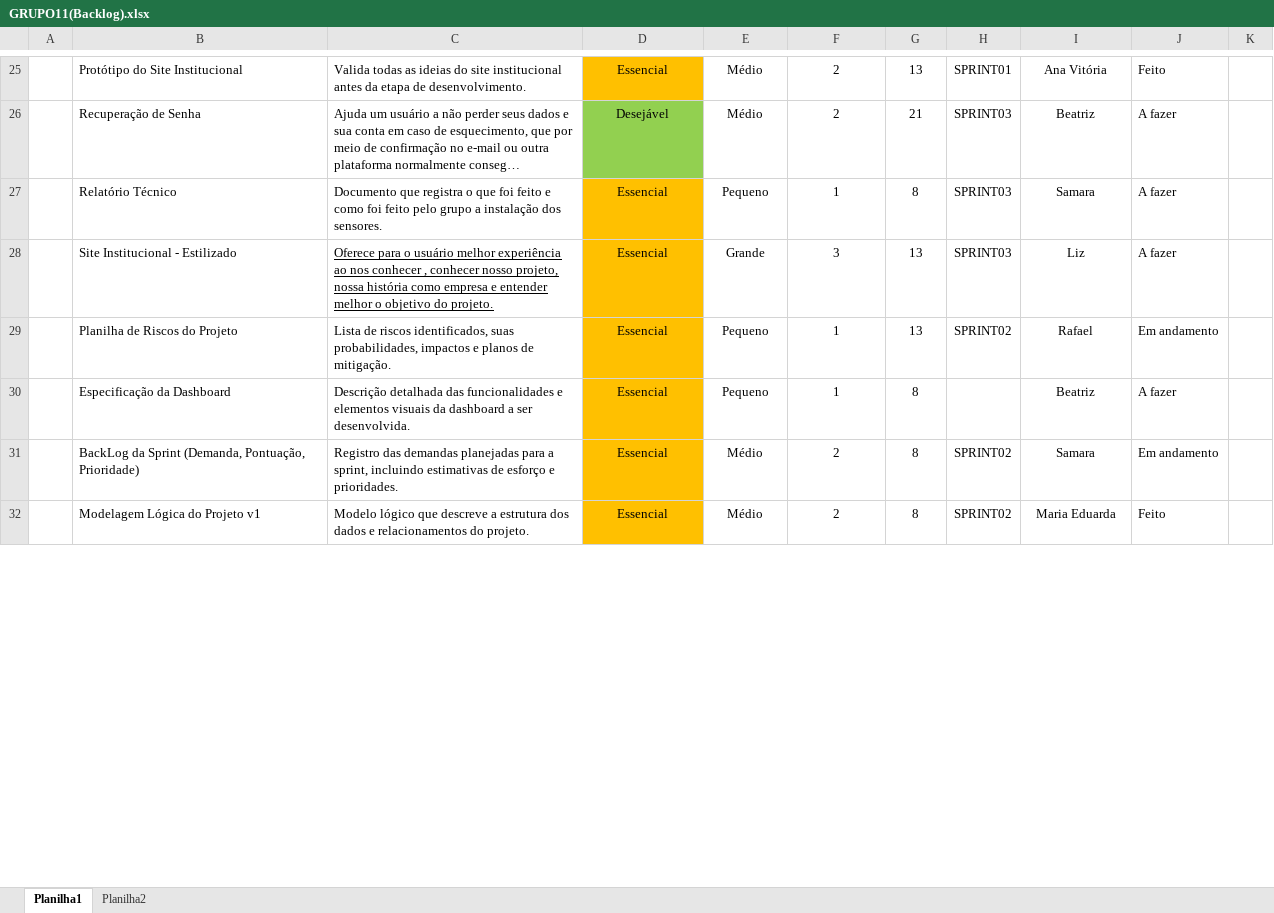
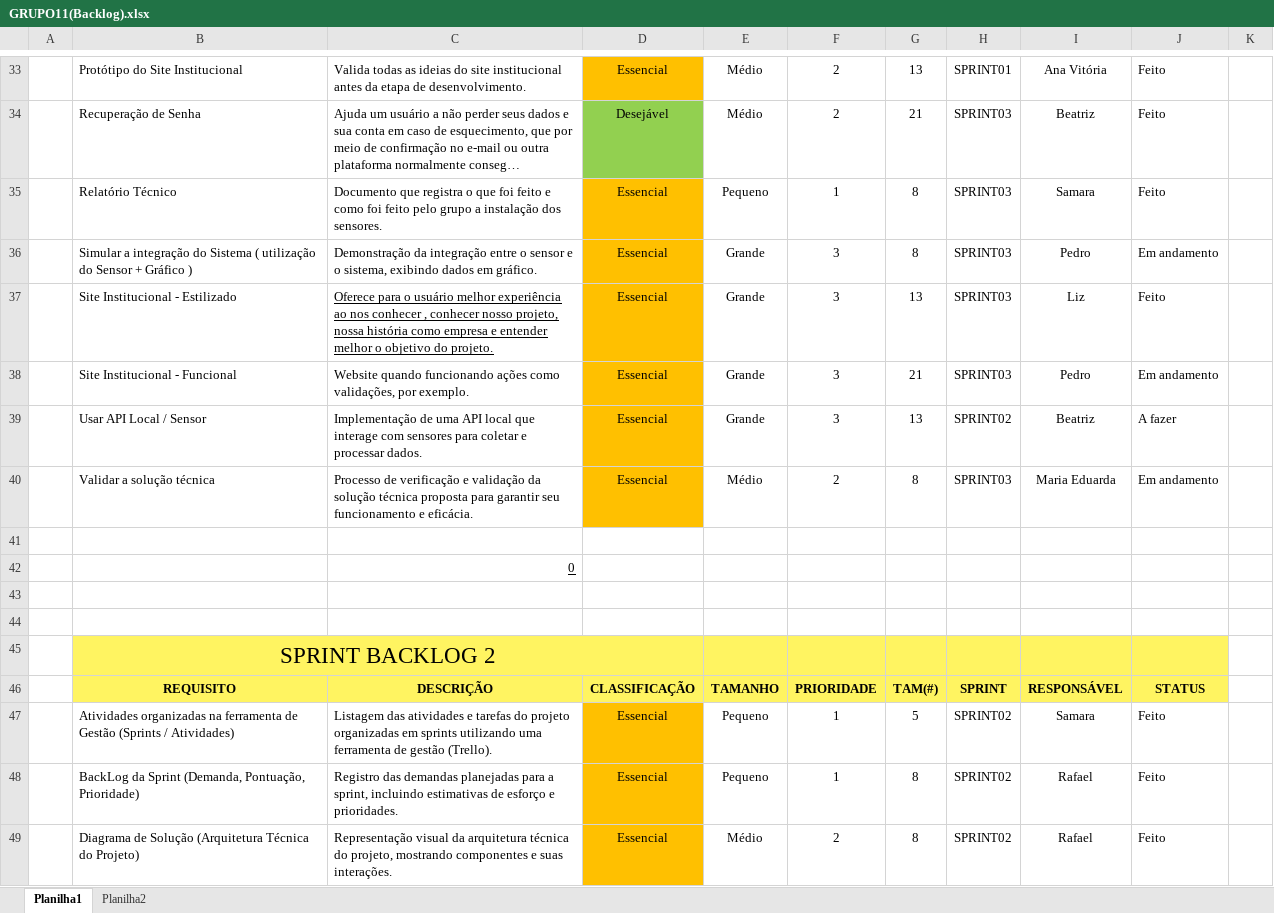
Before and after one commit to queijo-minas/queijo-minas, an Excel workbook: Docs/Backlog/GRUPO11(Backlog).xlsx, sheet Planilha1, drawn as a sheet; only a part is shown, gaps mark what is left out; the shorter side is filled out with more unchanged rows; long unchanged cells end in …; values as stored, in another font and other column widths than the file's, no borders; addresses are those after the commit; the diff covers the shown part only; the diff names each change by its address in the sheet, - before the commit and + after, or states it on an @@ line.

Commit message:
subindo Sprint Backlog da Sprint 3

```diff
--- a/Docs/Backlog/GRUPO11(Backlog).xlsx (sheet Planilha1)
+++ b/Docs/Backlog/GRUPO11(Backlog).xlsx (sheet Planilha1)
-J34:J35: A fazer
+J34:J35: Feito
+row 36:  | Simular a integração do Sistema ( utilização do Sensor + Gráfico ) | Demonstração da integração entre o sensor e o sistema, exibindo dados em gráfico. | Essencial | Grande | 3 | 8 | SPRINT03 | Pedro | Em andamento
-J37: A fazer
+J37: Feito
@@ row 40 moved to row 38: Site Institucional - Funcional @@
+row 39:  | Usar API Local / Sensor | Implementação de uma API local que interage com sensores para coletar e processar dados. | Essencial | Grande | 3 | 13 | SPRINT02 | Beatriz | A fazer
@@ row 36 moved to row 40: Validar a solução técnica @@
-row 41:  | Planilha de Riscos do Projeto | Lista de riscos identificados, suas probabilidades, impactos e planos de mitigação. | Essencial | Pequeno | 1 | 13 | SPRINT02 | Rafael | Em andamento
+row 41: (empty)
-D41 fill: #FFC000
+D41 fill: none
+row 42:  |  | 0
-row 43:  | Especificação da Dashboard | Descrição detalhada das funcionalidades e elementos visuais da dashboard a ser desenvolvida. | Essencial | Pequeno | 1 | 8 |  | Beatriz | A fazer
+row 43: (empty)
-D43:D44 fill: #FFC000
+D43:D44 fill: none
-row 44:  | BackLog da Sprint (Demanda, Pontuação, Prioridade) | Registro das demandas planejadas para a sprint, incluindo estimativas de esforço e prioridades. | Essencial | Médio | 2 | 8 | SPRINT02 | Samara | Em andamento
+row 44: (empty)
+row 45:  | SPRINT BACKLOG 2
+row 46:  | REQUISITO | DESCRIÇÃO | CLASSIFICAÇÃO | TAMANHO | PRIORIDADE | TAM(#) | SPRINT | RESPONSÁVEL | STATUS
+row 47:  | Atividades organizadas na ferramenta de Gestão (Sprints / Atividades) | Listagem das atividades e tarefas do projeto organizadas em sprints utilizando uma ferramenta de gestão (Trello). | Essencial | Pequeno | 1 | 5 | SPRINT02 | Samara | Feito
@@ row 55 moved to row 48: BackLog da Sprint (Demanda, Pontuação, P… @@
@@ row 53 moved to row 49: Diagrama de Solução (Arquitetura Técnica… @@
```
Also changed, not shown: 20 added rows, 4 removed rows, 9 moved rows, 41 edited cells and cell formats elsewhere in this sheet.
